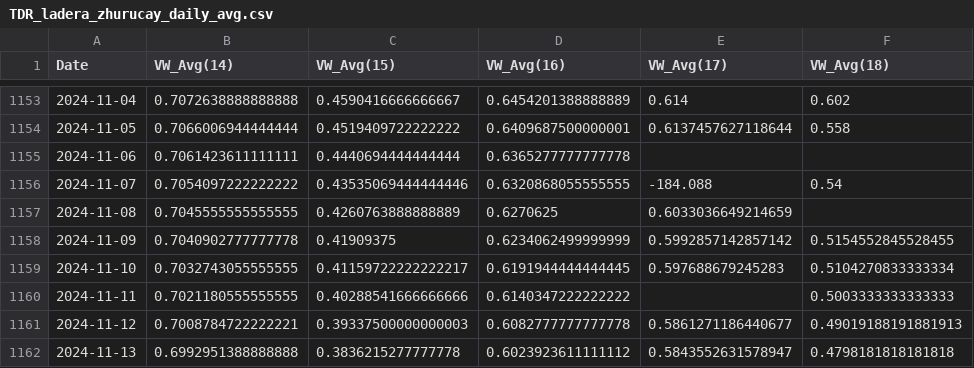
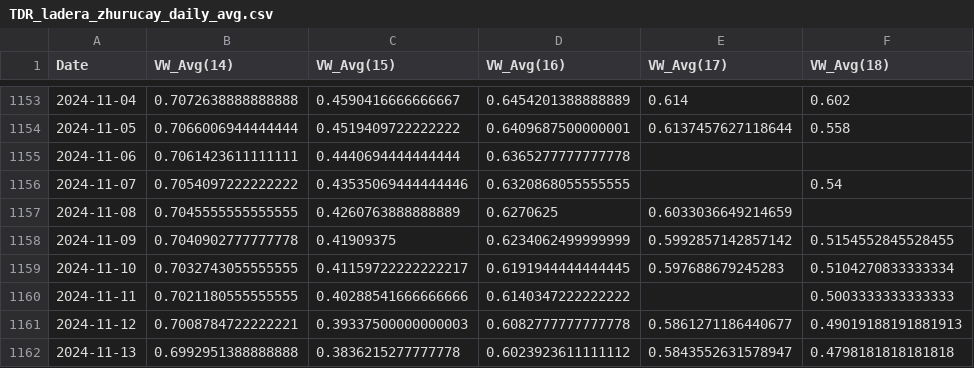
Before and after one commit to eemahon/bachelorThesis_paramos, a CSV file: TDR_data/TDR_ladera_zhurucay_daily_avg.csv, drawn as a sheet; only a part is shown, gaps mark what is left out; the diff names each change by its address in the sheet, - before the commit and + after, or states it on an @@ line.

```diff
--- a/TDR_data/TDR_ladera_zhurucay_daily_avg.csv
+++ b/TDR_data/TDR_ladera_zhurucay_daily_avg.csv
-E1156 (VW_Avg(17)): -184.088
+E1156 (VW_Avg(17)): (empty)
```
Also changed, not shown: 4 other files.
